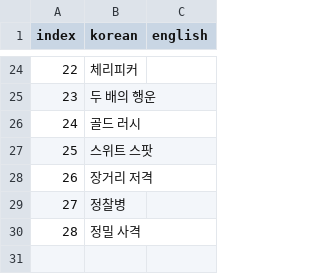
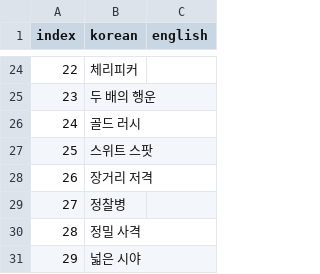
Before and after one commit to OruteZ/Project-H9, a CSV file: Assets/Resources/Files/SkillNameLocalizationTable.csv, drawn as a sheet; only a part is shown, gaps mark what is left out; the diff names each change by its address in the sheet, - before the commit and + after, or states it on an @@ line.

```diff
--- a/Assets/Resources/Files/SkillNameLocalizationTable.csv
+++ b/Assets/Resources/Files/SkillNameLocalizationTable.csv
+row 31: 29 | 넓은 시야
```
Also changed, not shown: Assets/Resources/Files/PassiveSkillTable.CSV, Assets/Resources/Files/SkillTable.CSV, 10 other files.
